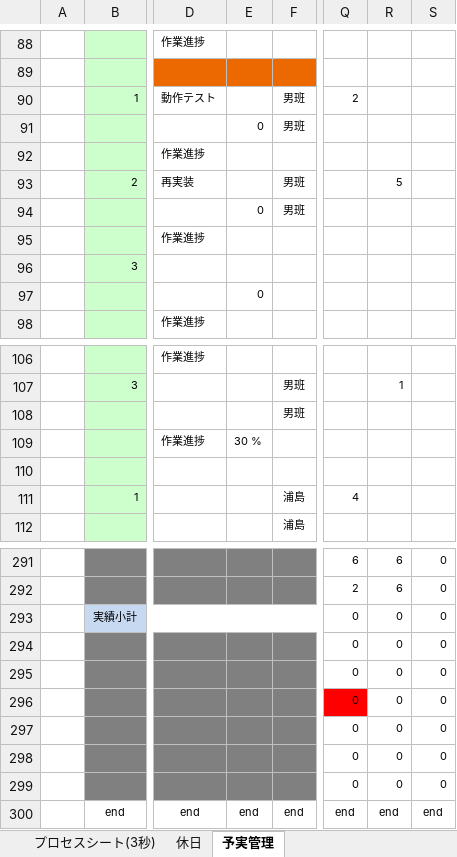
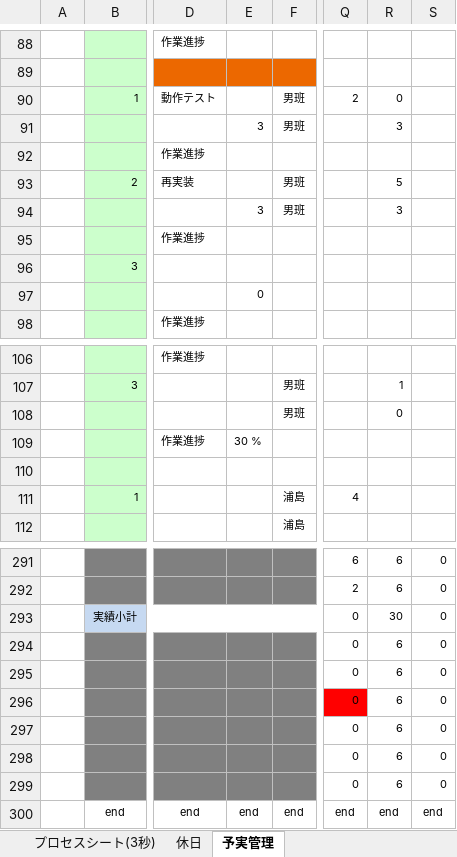
Before and after one commit to OrenBigMuff/Specification, an Excel workbook: 07進捗管理表_mobile10.xlsx, sheet 予実管理, drawn as a sheet; only a part is shown, gaps mark what is left out; values as stored, in another font and other column widths than the file's, no borders; conditional formats not drawn; the diff names each change by its address in the sheet, - before the commit and + after, or states it on an @@ line.

Commit message:
進捗表更新

```diff
--- a/07進捗管理表_mobile10.xlsx (sheet 予実管理)
+++ b/07進捗管理表_mobile10.xlsx (sheet 予実管理)
-R90: (empty)
+R90: 0
-E91: 0
+E91: 3
-R91: (empty)
+R91: 3
-E94: 0
+E94: 3
-R94: (empty)
+R94: 3
-R108: (empty)
+R108: 0
-R293: 0
+R293: 30
-R294:R299: 0
+R294:R299: 6
```
